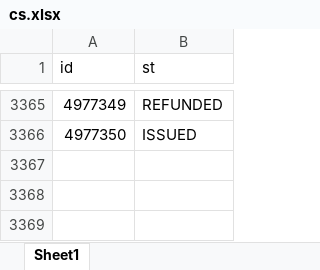
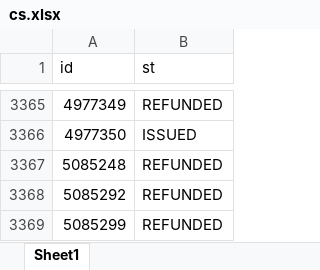
Before and after one commit to janassov-bex/oz-fmh, an Excel workbook: cs.xlsx, sheet Sheet1, drawn as a sheet; only a part is shown, gaps mark what is left out; values as stored, in another font and other column widths than the file's, no borders; the diff names each change by its address in the sheet, - before the commit and + after, or states it on an @@ line.

```diff
--- a/cs.xlsx (sheet Sheet1)
+++ b/cs.xlsx (sheet Sheet1)
+row 3367: 5085248 | REFUNDED
+row 3368: 5085292 | REFUNDED
+row 3369: 5085299 | REFUNDED
```
Also changed, not shown: c_co.xlsx, ozo.xlsx, 1 other file.
